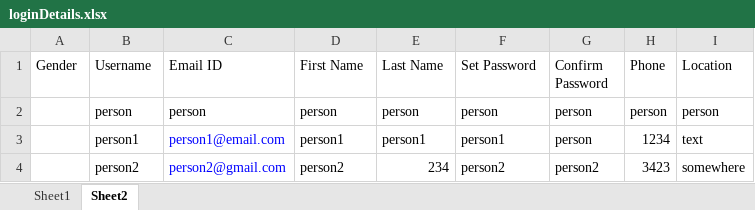
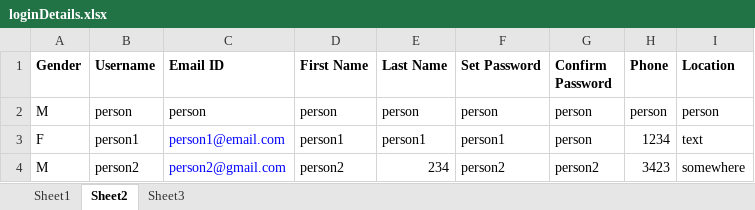
Before and after one commit to vemurisowjanya/automated-testing, an Excel workbook: src/data/loginDetails.xlsx, sheet Sheet2, drawn as a sheet; values as stored, in another font and other column widths than the file's, no borders; the diff names each change by its address in the sheet, - before the commit and + after, or states it on an @@ line.

```diff
--- a/src/data/loginDetails.xlsx (sheet Sheet2)
+++ b/src/data/loginDetails.xlsx (sheet Sheet2)
+sheet tab: Sheet3
-A1:I1 bold: off
+A1:I1 bold: on
-A2 (Gender): (empty)
+A2 (Gender): M
-A3 (Gender): (empty)
+A3 (Gender): F
-A4 (Gender): (empty)
+A4 (Gender): M
```
